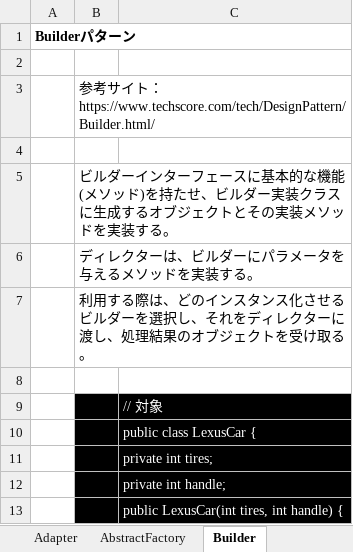
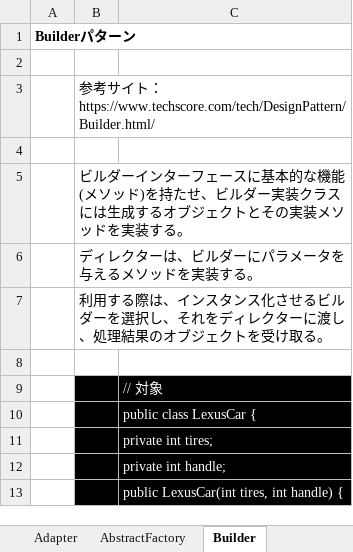
Before and after one commit to yueki-tech/work, an Excel workbook: docs/Javaデザインパターン完全マスター.xlsx, sheet Builder, drawn as a sheet; only a part is shown; values as stored, in another font and other column widths than the file's, no borders; the diff names each change by its address in the sheet, - before the commit and + after, or states it on an @@ line.

```diff
--- a/docs/Javaデザインパターン完全マスター.xlsx (sheet Builder)
+++ b/docs/Javaデザインパターン完全マスター.xlsx (sheet Builder)
-B5: …クラスに生成する…
+B5: …クラスには生成する…
-B7: …る際は、どのインスタ…
+B7: …る際は、インスタ…
```
Also changed, not shown: sheet メニュー, sheet FactoryMethod, other sheet tabs.
